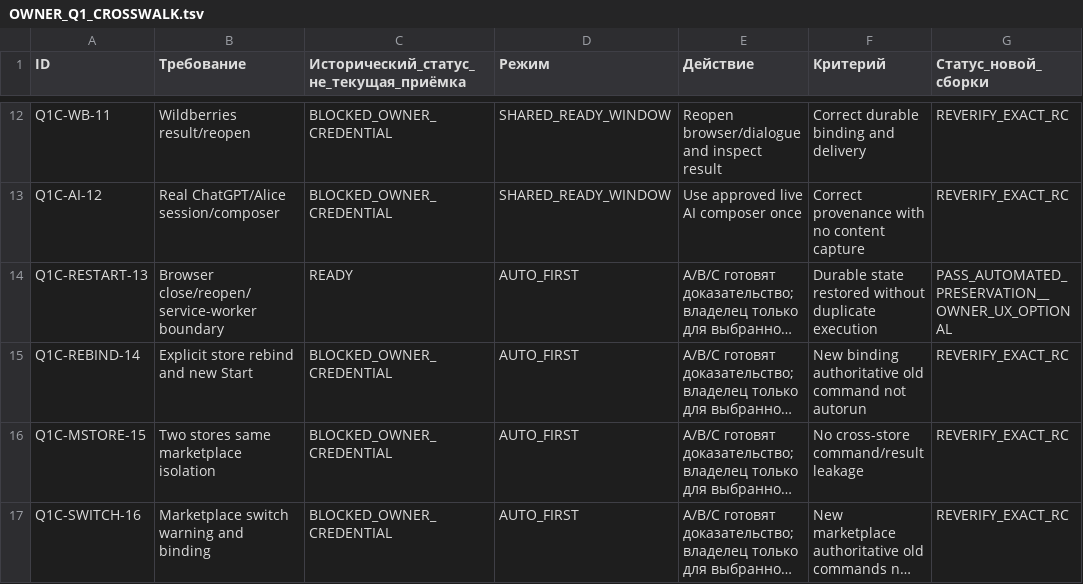
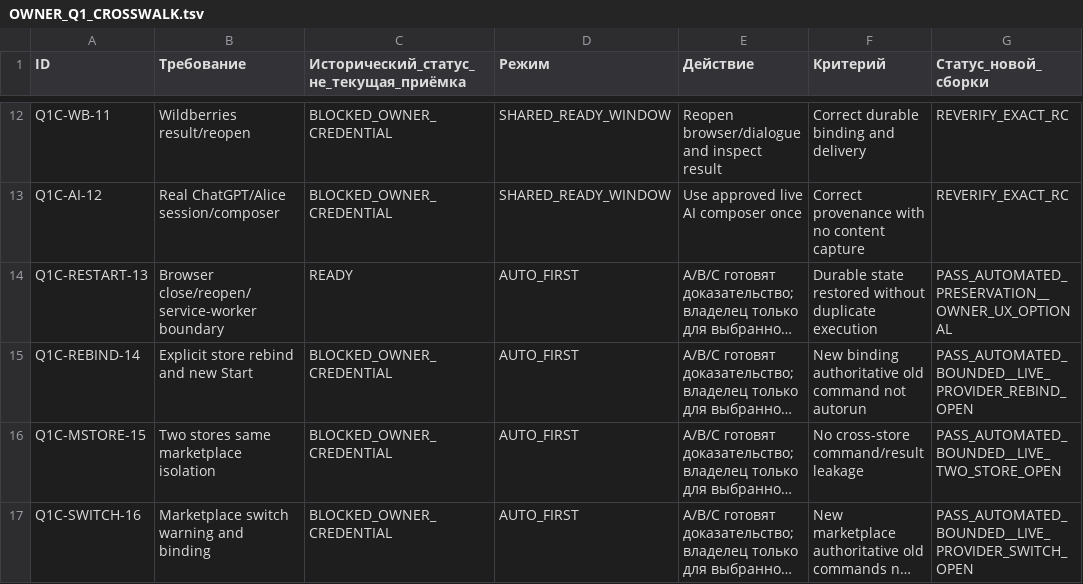
Before and after one commit to MaksimUnimax/runtime-fixtures, a TSV file: docs/product/readiness/OWNER_Q1_CROSSWALK.tsv, drawn as a sheet; only a part is shown, gaps mark what is left out; long unchanged cells end in …; the diff covers the shown part only; the diff names each change by its address in the sheet, - before the commit and + after, or states it on an @@ line.

```diff
--- a/docs/product/readiness/OWNER_Q1_CROSSWALK.tsv
+++ b/docs/product/readiness/OWNER_Q1_CROSSWALK.tsv
-G15 (Статус_новой_сборки): REVERIFY_EXACT_RC
+G15 (Статус_новой_сборки): PASS_AUTOMATED_BOUNDED__LIVE_PROVIDER_REBIND_OPEN
-G16 (Статус_новой_сборки): REVERIFY_EXACT_RC
+G16 (Статус_новой_сборки): PASS_AUTOMATED_BOUNDED__LIVE_TWO_STORE_OPEN
-G17 (Статус_новой_сборки): REVERIFY_EXACT_RC
+G17 (Статус_новой_сборки): PASS_AUTOMATED_BOUNDED__LIVE_PROVIDER_SWITCH_OPEN
```
Also changed, not shown: 4 edited cells elsewhere in this file, 1 other file.
